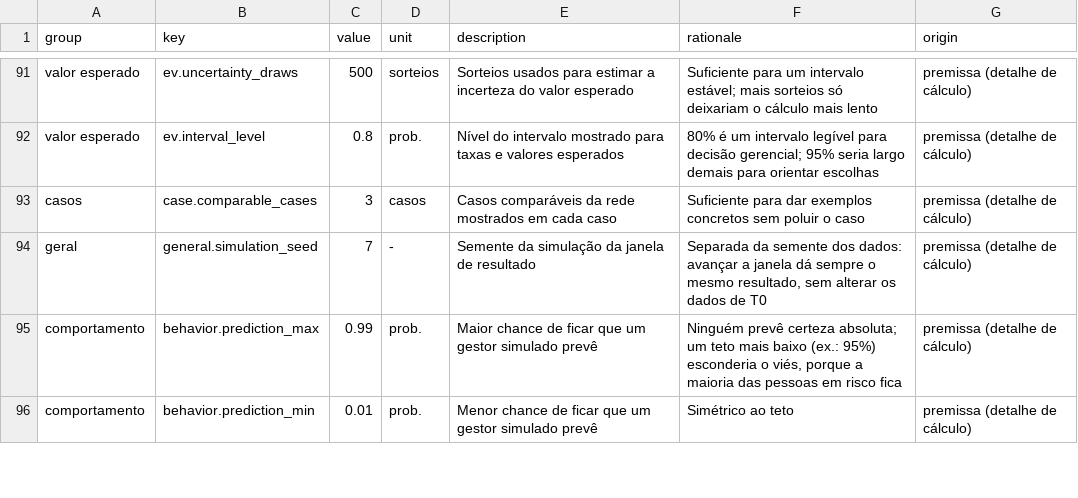
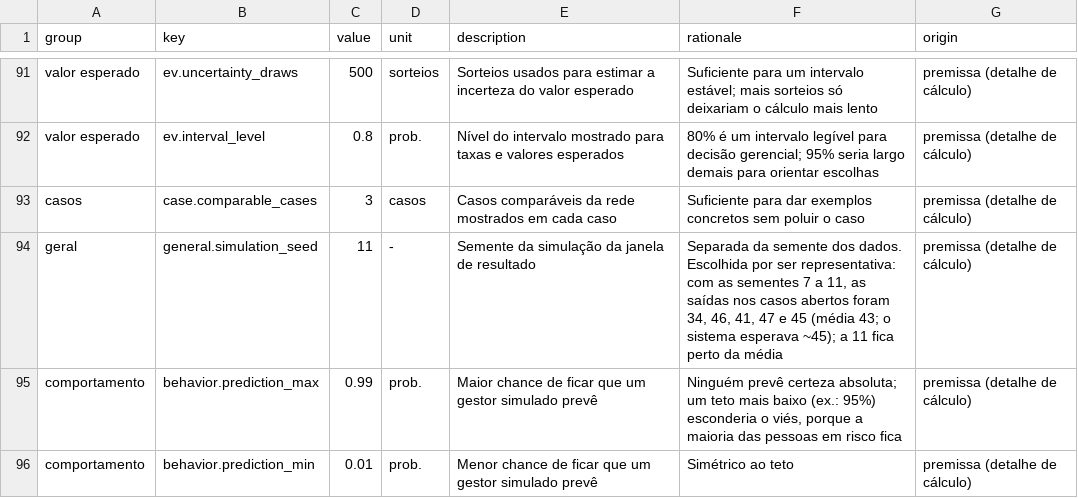
Before and after one commit to roartacho10/Comp-Case, a CSV file: data/assumptions.csv, drawn as a sheet; only a part is shown, gaps mark what is left out.

```diff
--- a/data/assumptions.csv
+++ b/data/assumptions.csv
@@ -93,3 +93,3 @@ valor esperado,ev.interval_level,0.8,prob.,Nível do intervalo mostrado para tax
 casos,case.comparable_cases,3,casos,Casos comparáveis da rede mostrados em cada caso,Suficiente para dar exemplos concretos sem poluir o caso,premissa (detalhe de cálculo)
-geral,general.simulation_seed,7,-,Semente da simulação da janela de resultado,"Separada da semente dos dados: avançar a janela dá sempre o mesmo resultado, sem alterar os dados de T0",premissa (detalhe de cálculo)
+geral,general.simulation_seed,11,-,Semente da simulação da janela de resultado,"Separada da semente dos dados. Escolhida por ser representativa: com as sementes 7 a 11, as saídas nos casos abertos foram 34, 46, 41, 47 e 45 (média 43; o sistema esperava ~45); a 11 fica perto da média",premissa (detalhe de cálculo)
 comportamento,behavior.prediction_max,0.99,prob.,Maior chance de ficar que um gestor simulado prevê,"Ninguém prevê certeza absoluta; um teto mais baixo (ex.: 95%) esconderia o viés, porque a maioria das pessoas em risco fica",premissa (detalhe de cálculo)
```
Also changed, not shown: 4 other files.
